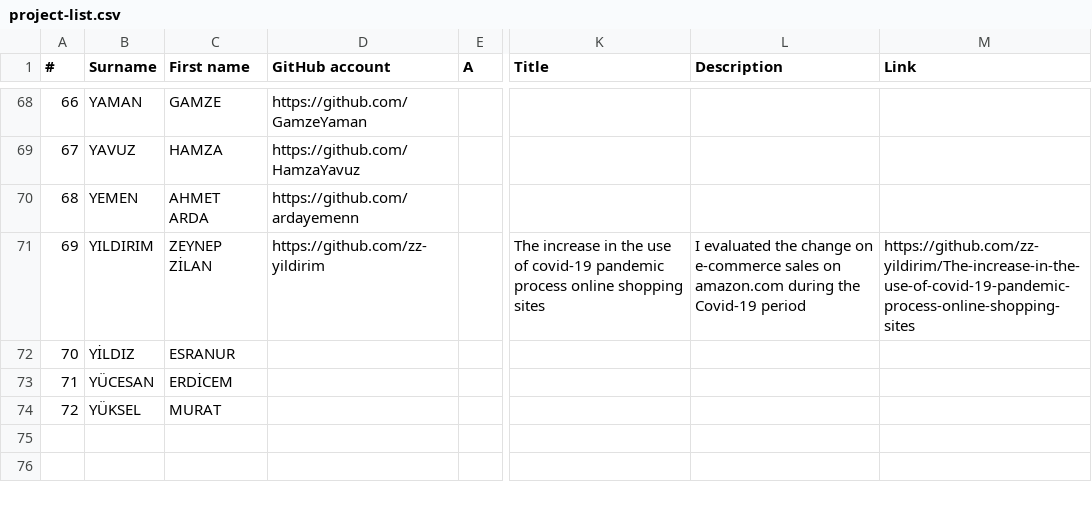
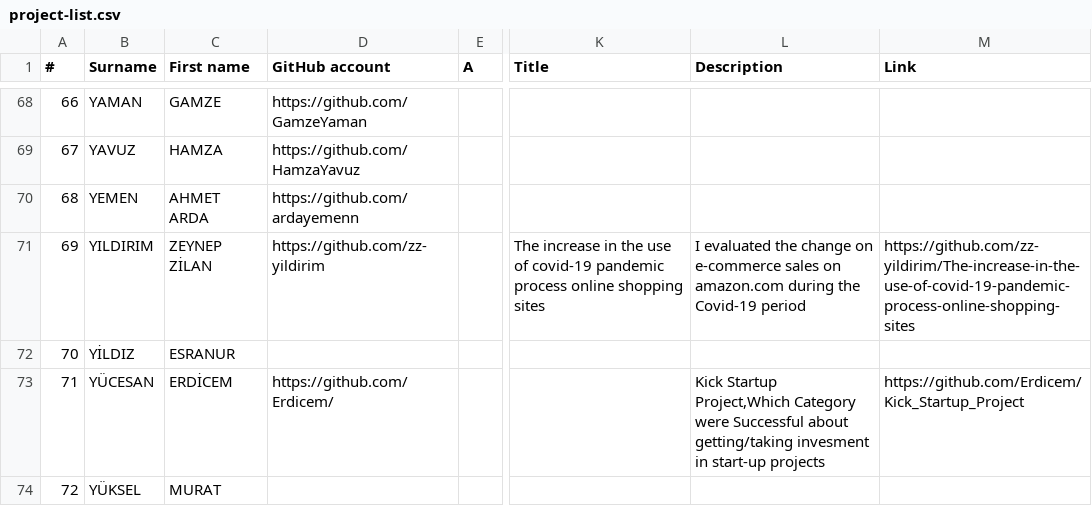
Before and after one commit to hkilter/data-visualization-project, a CSV file: project-list.csv, drawn as a sheet; only a part is shown, gaps mark what is left out; the diff names each change by its address in the sheet, - before the commit and + after, or states it on an @@ line.

Commit message:
Update project-list.csv

```diff
--- a/project-list.csv
+++ b/project-list.csv
-D73 (GitHub account): (empty)
+D73 (GitHub account): https://github.com/Erdicem/
-L73 (Description): (empty)
+L73 (Description): Kick Startup Project,Which Category were Successful about getting/taking invesment in start-up projects
-M73 (Link): (empty)
+M73 (Link): https://github.com/Erdicem/Kick_Startup_Project
```
